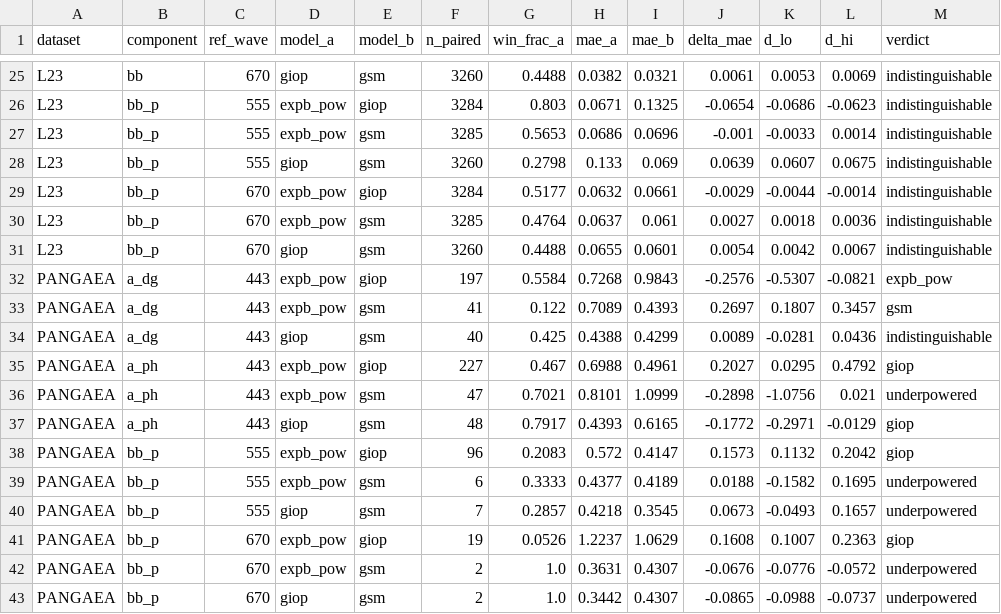
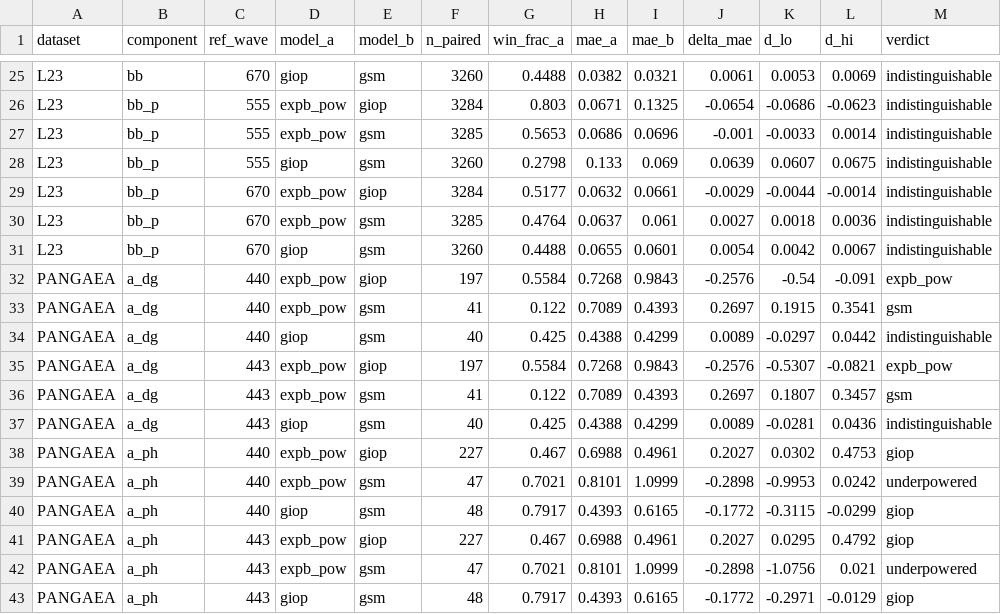
Before and after one commit to ocean-colour/IOPtics, a CSV file: docs/source/reports/multi_L23_PANGAEA_v2/head_to_head_chisq_all.csv, drawn as a sheet; only a part is shown, gaps mark what is left out; the shorter side is filled out with more unchanged rows; the diff names each change by its address in the sheet, - before the commit and + after, or states it on an @@ line.

```diff
--- a/docs/source/reports/multi_L23_PANGAEA_v2/head_to_head_chisq_all.csv
+++ b/docs/source/reports/multi_L23_PANGAEA_v2/head_to_head_chisq_all.csv
+row 32: PANGAEA | a_dg | 440 | expb_pow | giop | 197 | 0.5584 | 0.7268 | 0.9843 | -0.2576 | -0.54 | -0.091 | expb_pow
+row 33: PANGAEA | a_dg | 440 | expb_pow | gsm | 41 | 0.122 | 0.7089 | 0.4393 | 0.2697 | 0.1915 | 0.3541 | gsm
+row 34: PANGAEA | a_dg | 440 | giop | gsm | 40 | 0.425 | 0.4388 | 0.4299 | 0.0089 | -0.0297 | 0.0442 | indistinguishable
+row 38: PANGAEA | a_ph | 440 | expb_pow | giop | 227 | 0.467 | 0.6988 | 0.4961 | 0.2027 | 0.0302 | 0.4753 | giop
+row 39: PANGAEA | a_ph | 440 | expb_pow | gsm | 47 | 0.7021 | 0.8101 | 1.0999 | -0.2898 | -0.9953 | 0.0242 | underpowered
+row 40: PANGAEA | a_ph | 440 | giop | gsm | 48 | 0.7917 | 0.4393 | 0.6165 | -0.1772 | -0.3115 | -0.0299 | giop
```
Also changed, not shown: docs/source/reports/multi_L23_PANGAEA_v2/accuracy_chisq_all.csv, docs/source/reports/multi_L23_PANGAEA_v2/accuracy_chisq_eutrophic.csv, 22 other files.
